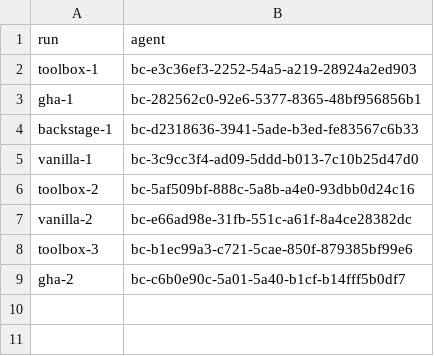
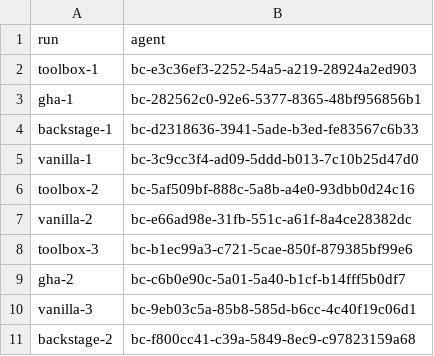
Before and after one commit to loganvolkers/toolbox, a TSV file: experiments/actions-ab/results/r8/runs.tsv, drawn as a sheet.

```diff
--- a/experiments/actions-ab/results/r8/runs.tsv
+++ b/experiments/actions-ab/results/r8/runs.tsv
@@ -9 +9,3 @@ toolbox-3	bc-b1ec99a3-c721-5cae-850f-879385bf99e6
 gha-2	bc-c6b0e90c-5a01-5a40-b1cf-b14fff5b0df7
+vanilla-3	bc-9eb03c5a-85b8-585d-b6cc-4c40f19c06d1
+backstage-2	bc-f800cc41-c39a-5849-8ec9-c97823159a68
```
Also changed, not shown: 12 other files.
